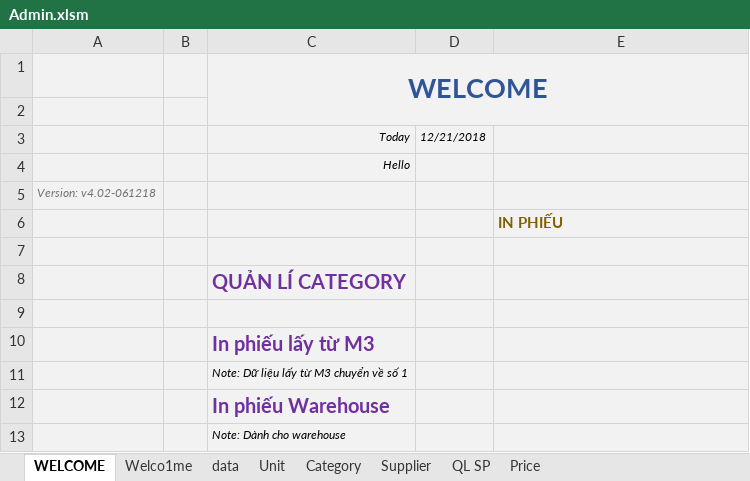
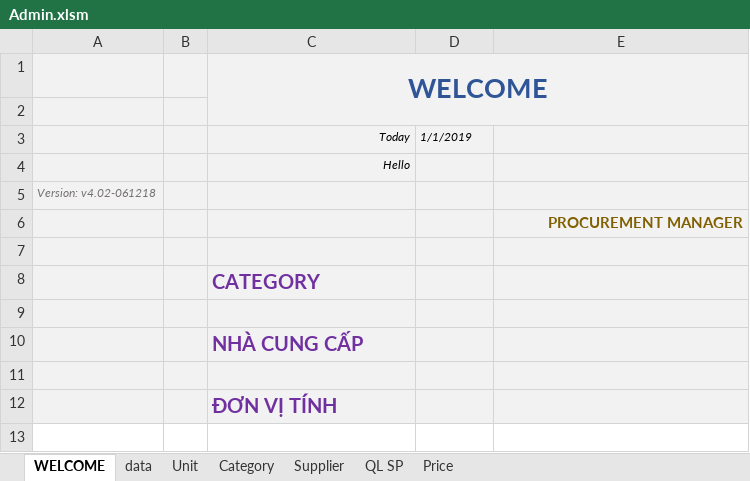
Before and after one commit to hongphucbk/phuctruongexcel, an Excel workbook: ProcurementProject/03. Deloy/Admin.xlsm, sheet WELCOME, drawn as a sheet; values as stored, in another font and other column widths than the file's, no borders; charts and pictures not drawn; the diff names each change by its address in the sheet, - before the commit and + after, or states it on an @@ line.

```diff
--- a/ProcurementProject/03. Deloy/Admin.xlsm (sheet WELCOME)
+++ b/ProcurementProject/03. Deloy/Admin.xlsm (sheet WELCOME)
-sheet tab: Welco1me
-D3: 12/21/2018
+D3: 1/1/2019
-E6: IN PHIẾU
+E6: PROCUREMENT MANAGER
-E6 alignment: left
+E6 alignment: right
-C8: QUẢN LÍ CATEGORY
+C8: CATEGORY
-C10: In phiếu lấy từ M3
+C10: NHÀ CUNG CẤP
-C11: Note: Dữ liệu lấy từ M3 chuyển về số 1
+C11: (empty)
-C12: In phiếu Warehouse
+C12: ĐƠN VỊ TÍNH
-row 13:  |  | Note: Dành cho warehouse
```
Also changed, not shown: sheet Supplier, sheet Unit, sheet Category, sheet data, charts or pictures, ProcurementProject/02. Test/Admin.xlsm, 4 other files.
